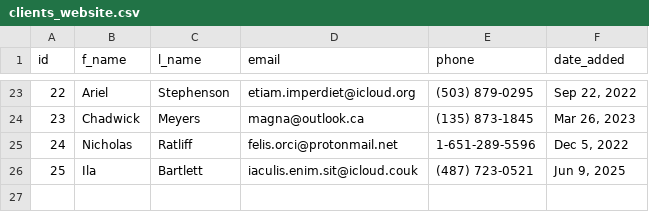
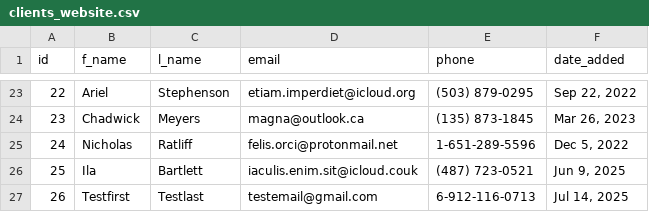
Before and after one commit to dhruvijoshi/data-merging-pipeline, a CSV file: data/clients_website.csv, drawn as a sheet; only a part is shown, gaps mark what is left out; the diff names each change by its address in the sheet, - before the commit and + after, or states it on an @@ line.

Commit message:
Basic merged Dataset

```diff
--- a/data/clients_website.csv
+++ b/data/clients_website.csv
+row 27: 26 | Testfirst | Testlast | testemail@gmail.com | 6-912-116-0713 | Jul 14, 2025
```
Also changed, not shown: 4 other files.
